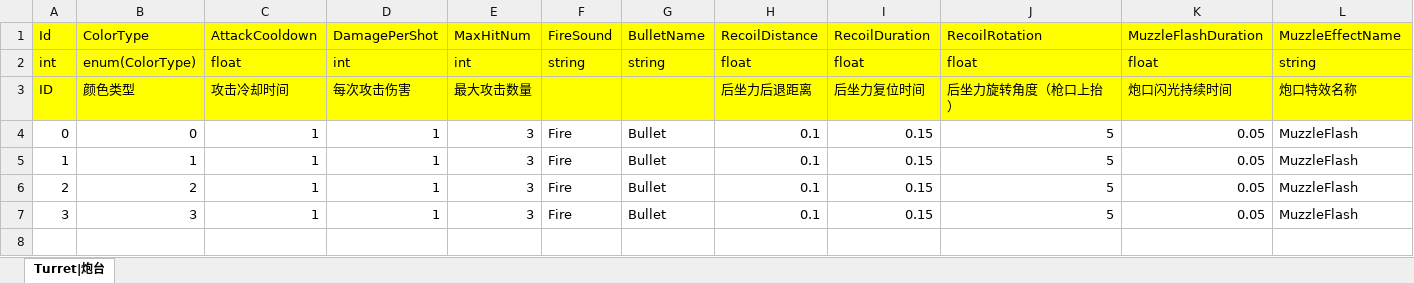
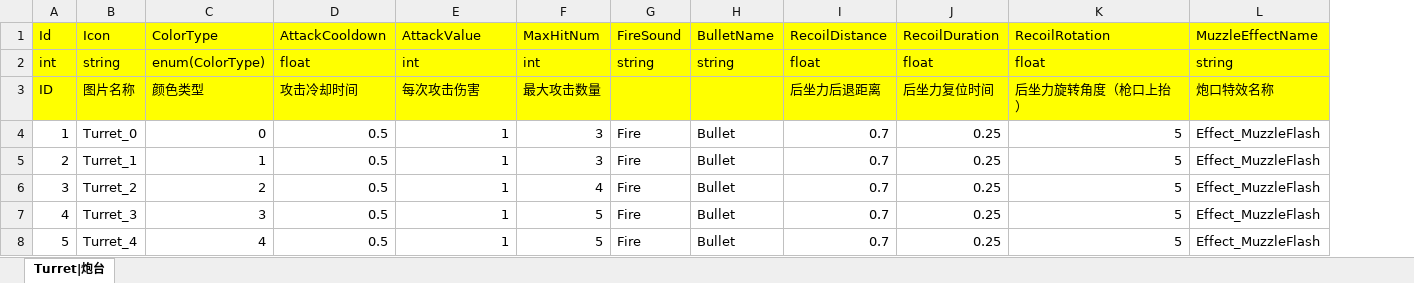
Before and after one commit to leewab/Shooter, an Excel workbook: Product/Table/Turret.xlsx, sheet Turret|炮台, drawn as a sheet; only a part is shown; values as stored, in another font and other column widths than the file's, no borders; removed rows and columns are numbered as before the commit, all else as after; rows hold the shown columns only; the diff names each change by its address in the sheet, - before the commit and + after, or states it on an @@ line.

```diff
--- a/Product/Table/Turret.xlsx (sheet Turret|炮台)
+++ b/Product/Table/Turret.xlsx (sheet Turret|炮台)
+column B, rows 1-6: Icon | string | 图片名称 | Turret_0 | Turret_1 | Turret_2
-column H, rows 1-3: RecoilDistance | float | 后坐力后退距离; rows 5-7: all 0.1
+column J, rows 1-6: RecoilDuration | float | 后坐力复位时间 | 0.25 | 0.25 | 0.25
-column K, rows 1-3: MuzzleFlashDuration | float | 炮口闪光持续时间; rows 5-7: all 0.05
-E1: DamagePerShot
+E1: AttackValue
-I1: RecoilDuration
+I1: RecoilDistance
-I3: 后坐力复位时间
+I3: 后坐力后退距离
-row 4: 0 | 0 | 1 | 1 | 3 | Fire | Bullet | 0.1 | 0.15 | 5 | 0.05 | MuzzleFlash
-C4: 1
+C4: 0
-D4:D6: 1
+D4:D6: 0.5
-I4:I6: 0.15
+I4:I6: 0.7
-L4:L6: MuzzleFlash
+L4:L6: Effect_MuzzleFlash
-C5: 2
+C5: 1
-C6: 3
+C6: 2
-F6: 3
+F6: 4
+row 7: 4 | Turret_3 | 3 | 0.5 | 1 | 5 | Fire | Bullet | 0.7 | 0.25 | 5 | Effect_MuzzleFlash
+row 8: 5 | Turret_4 | 4 | 0.5 | 1 | 5 | Fire | Bullet | 0.7 | 0.25 | 5 | Effect_MuzzleFlash
```
Also changed, not shown: Product/Table/Bullet.xlsx, Product/Table/Dragon.xlsx, 44 other files.
